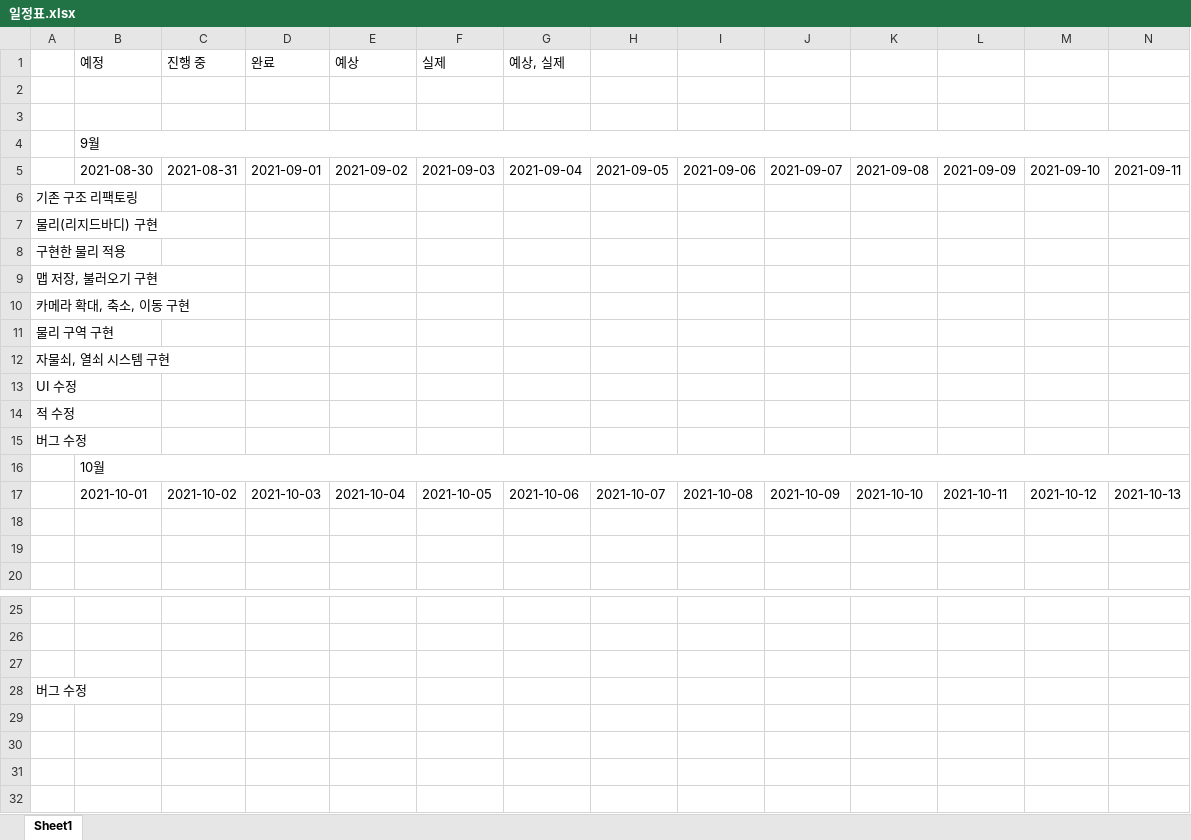
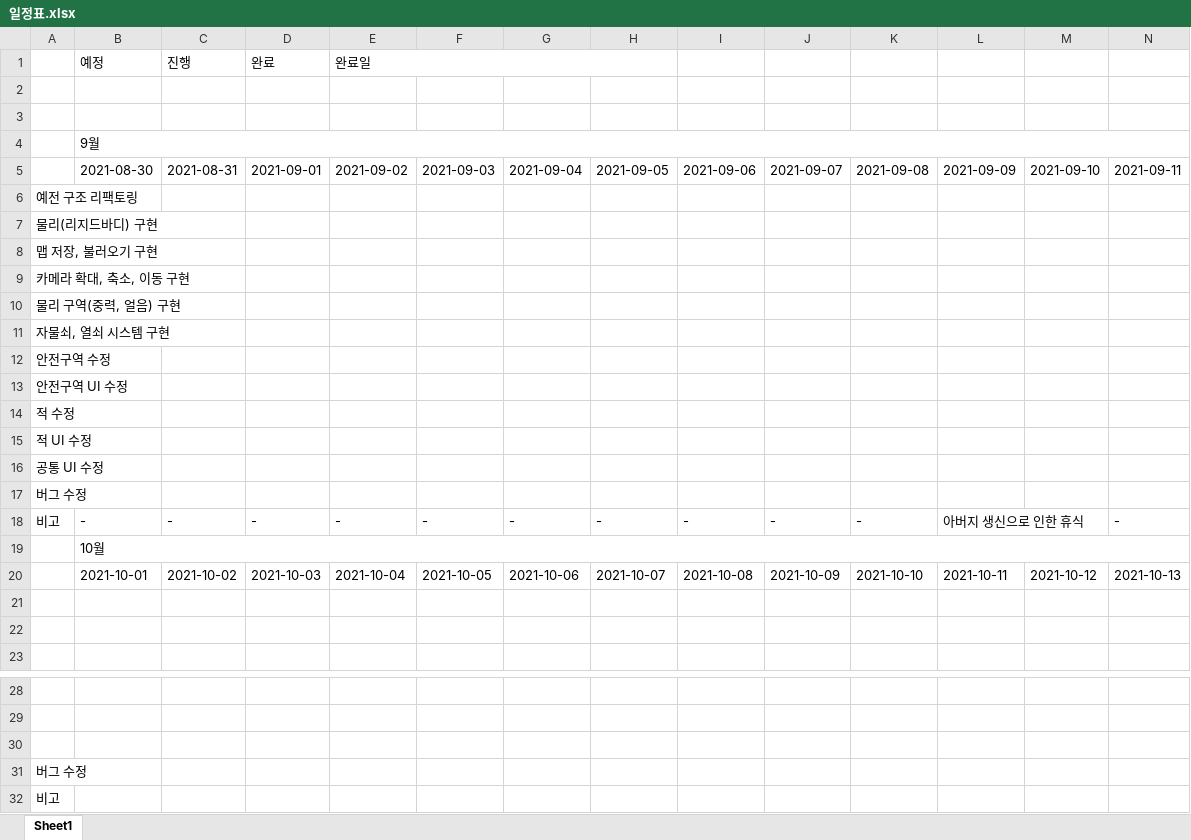
Before and after one commit to kimmk1533/TWHG_Editor, an Excel workbook: Documents/일정표.xlsx, sheet Sheet1, drawn as a sheet; only a part is shown, gaps mark what is left out; values as stored, in another font and other column widths than the file's, no cell formats; removed rows and columns are numbered as before the commit, all else as after; rows hold the shown columns only; the diff names each change by its address in the sheet, - before the commit and + after, or states it on an @@ line.

Commit message:
Documents Update

```diff
--- a/Documents/일정표.xlsx (sheet Sheet1)
+++ b/Documents/일정표.xlsx (sheet Sheet1)
-row 1:  | 예정 | 진행 중 | 완료 | 예상 | 실제 | 예상, 실제
+row 1:  | 예정 | 진행 | 완료 | 완료일
-A6: 기존 구조 리팩토링
+A6: 예전 구조 리팩토링
-row 8: 구현한 물리 적용
-A10: 물리 구역 구현
+A10: 물리 구역(중력, 얼음) 구현
-A12: UI 수정
+A12: 안전구역 수정
+row 13: 안전구역 UI 수정
+row 15: 적 UI 수정
+row 16: 공통 UI 수정
+row 18: 비고 | - | - | - | - | - | - | - | - | - | - | 아버지 생신으로 인한 휴식 |  | -
+row 32: 비고
```
Also changed, not shown: cell formats, 2 other files.
